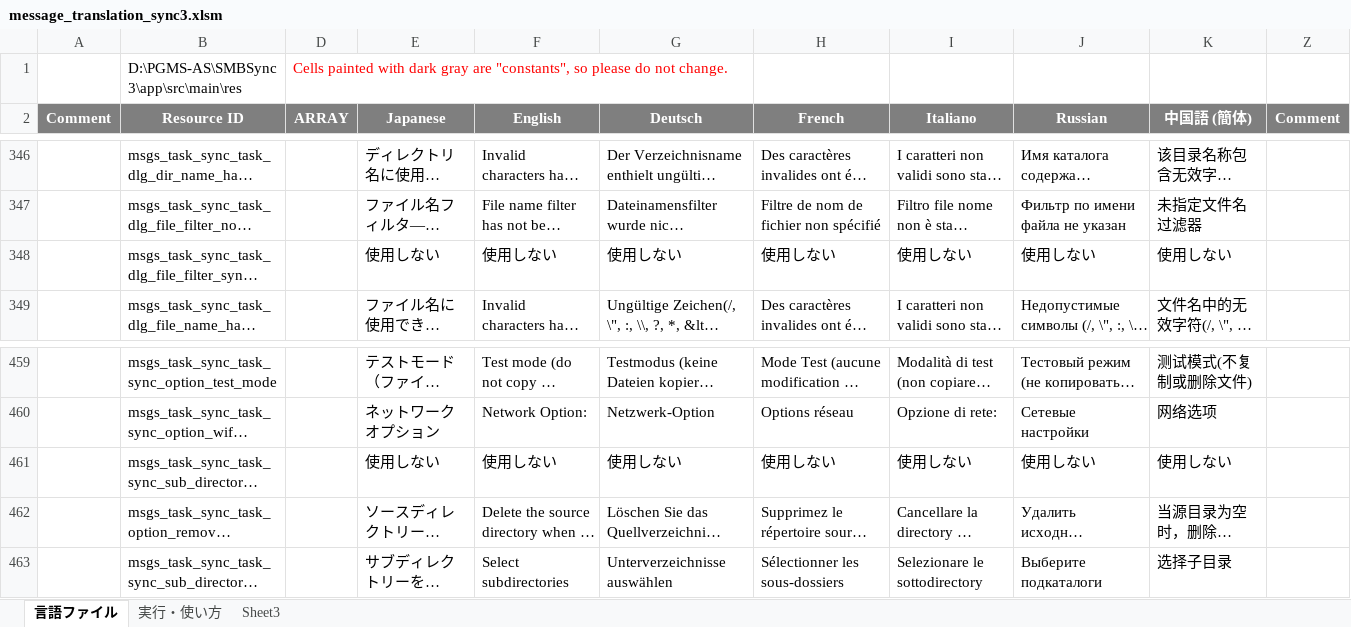
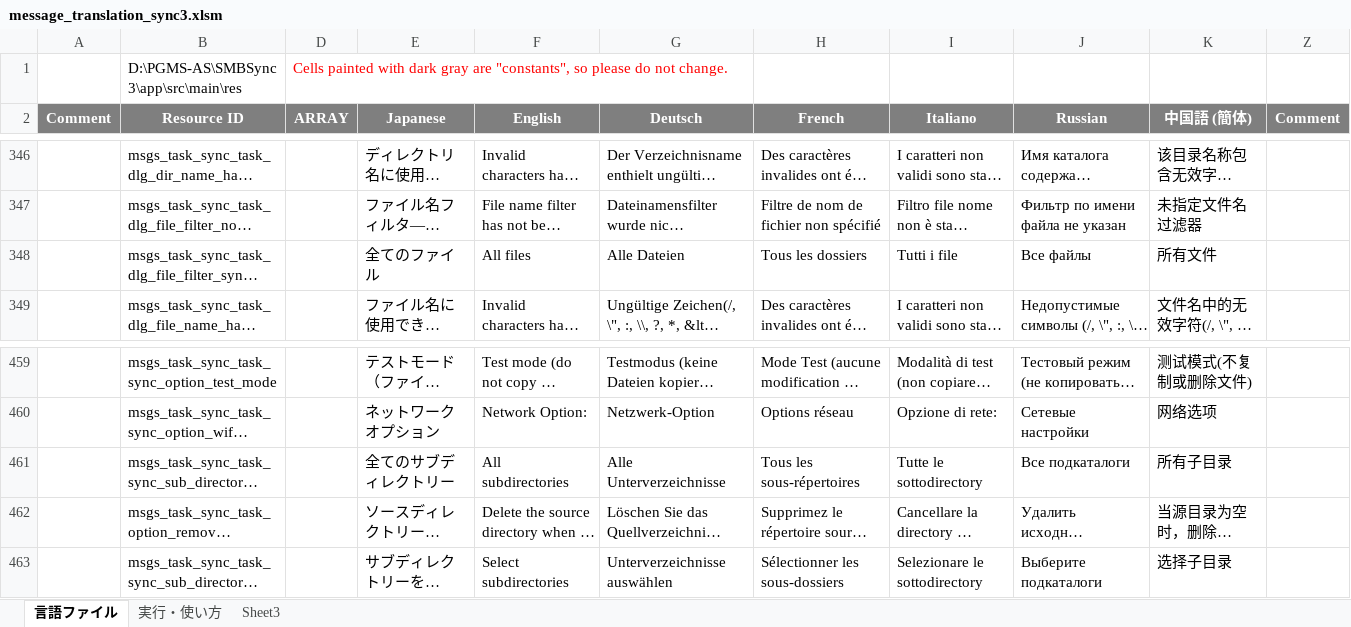
Before and after one commit to Sentaroh/SMBSync3, an Excel workbook: message_translation_sync3.xlsm, sheet 言語ファイル, drawn as a sheet; only a part is shown, gaps mark what is left out; long unchanged cells end in …; values as stored, in another font and other column widths than the file's, no borders; charts and pictures not drawn; the diff names each change by its address in the sheet, - before the commit and + after, or states it on an @@ line.

```diff
--- a/message_translation_sync3.xlsm (sheet 言語ファイル)
+++ b/message_translation_sync3.xlsm (sheet 言語ファイル)
-E348 (Japanese): 使用しない
+E348 (Japanese): 全てのファイル
-F348 (English): 使用しない
+F348 (English): All files
-G348 (Deutsch): 使用しない
+G348 (Deutsch): Alle Dateien
-H348 (French): 使用しない
+H348 (French): Tous les dossiers
-I348 (Italiano): 使用しない
+I348 (Italiano): Tutti i file
-J348 (Russian): 使用しない
+J348 (Russian): Все файлы
-K348 (中国語 (簡体)): 使用しない
+K348 (中国語 (簡体)): 所有文件
-E461 (Japanese): 使用しない
+E461 (Japanese): 全てのサブディレクトリー
-F461 (English): 使用しない
+F461 (English): All subdirectories
-G461 (Deutsch): 使用しない
+G461 (Deutsch): Alle Unterverzeichnisse
-H461 (French): 使用しない
+H461 (French): Tous les sous-répertoires
-I461 (Italiano): 使用しない
+I461 (Italiano): Tutte le sottodirectory
-J461 (Russian): 使用しない
+J461 (Russian): Все подкаталоги
-K461 (中国語 (簡体)): 使用しない
+K461 (中国語 (簡体)): 所有子目录
```
Also changed, not shown: 42 other files.
